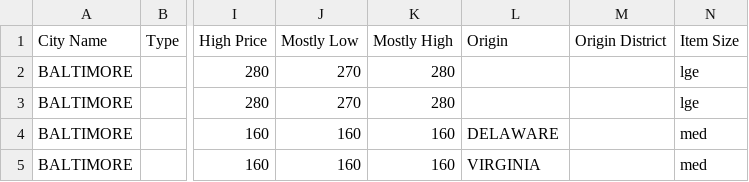
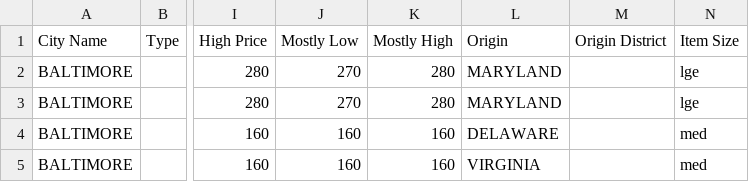
Before and after one commit to romanpashko/machine-learning-for-crescent, a CSV file: 2-Regression/data/US-pumpkins.csv, drawn as a sheet; only a part is shown, gaps mark what is left out; the diff names each change by its address in the sheet, - before the commit and + after, or states it on an @@ line.

Commit message:
data edits

```diff
--- a/2-Regression/data/US-pumpkins.csv
+++ b/2-Regression/data/US-pumpkins.csv
-L2:L3 (Origin): (empty)
+L2:L3 (Origin): MARYLAND
```
Also changed, not shown: 1 other file.
